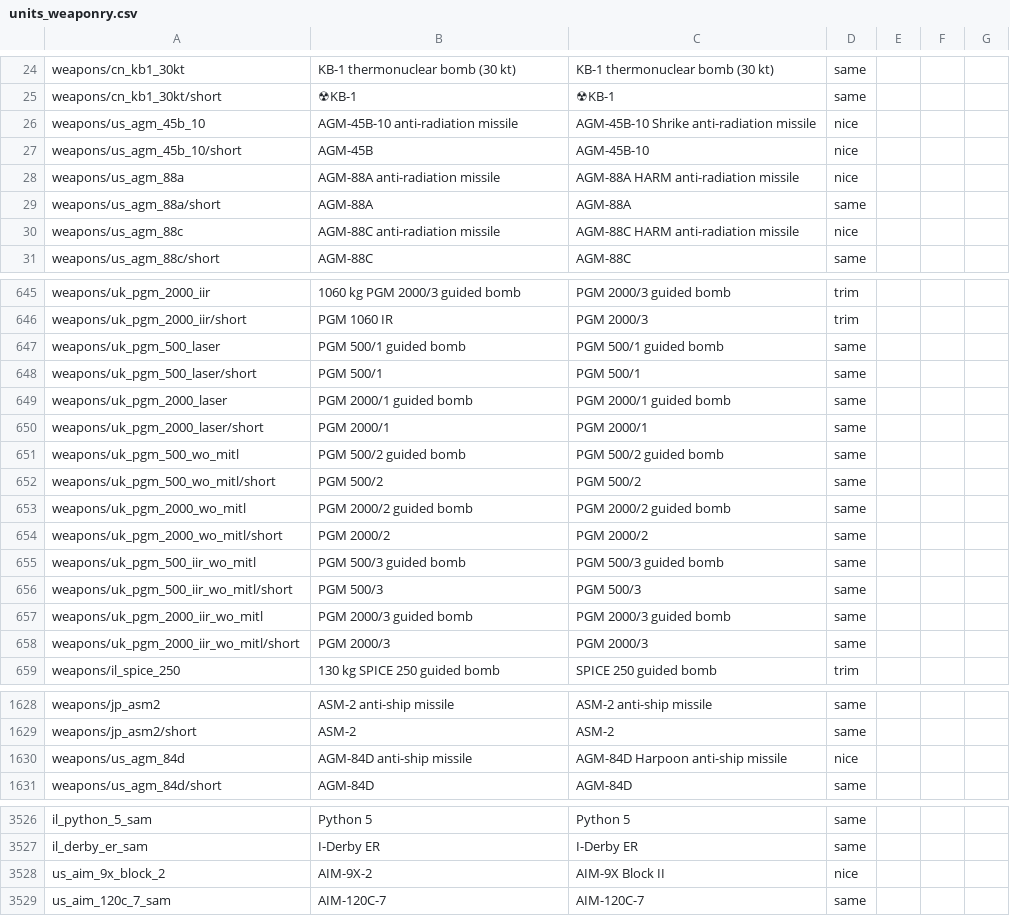
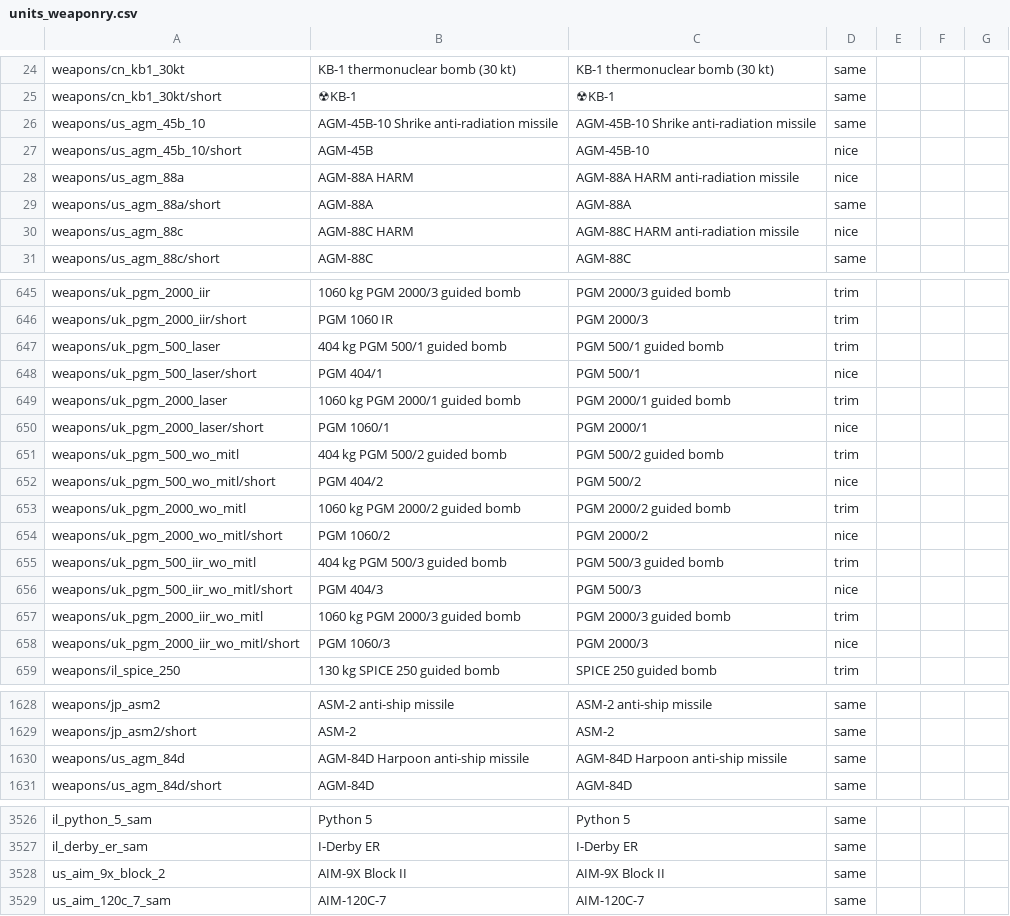
Before and after one commit to mikechuy/SCAM, a CSV file: units_weaponry.csv, drawn as a sheet; only a part is shown, gaps mark what is left out; the diff covers the shown part only.

```diff
--- a/units_weaponry.csv
+++ b/units_weaponry.csv
@@ -25,7 +25,7 @@ weapons/cn_kb1_30kt;KB-1 thermonuclear bomb (30 kt);KB-1 thermonuclear bomb (30
 weapons/cn_kb1_30kt/short;☢KB-1;☢KB-1;same;;;
-weapons/us_agm_45b_10;AGM-45B-10 anti-radiation missile;AGM-45B-10 Shrike anti-radiation missile;nice;;;
+weapons/us_agm_45b_10;AGM-45B-10 Shrike anti-radiation missile;AGM-45B-10 Shrike anti-radiation missile;same;;;
 weapons/us_agm_45b_10/short;AGM-45B;AGM-45B-10;nice;;;
-weapons/us_agm_88a;AGM-88A anti-radiation missile;AGM-88A HARM anti-radiation missile;nice;;;
+weapons/us_agm_88a;AGM-88A HARM;AGM-88A HARM anti-radiation missile;nice;;;
 weapons/us_agm_88a/short;AGM-88A;AGM-88A;same;;;
-weapons/us_agm_88c;AGM-88C anti-radiation missile;AGM-88C HARM anti-radiation missile;nice;;;
+weapons/us_agm_88c;AGM-88C HARM;AGM-88C HARM anti-radiation missile;nice;;;
 weapons/us_agm_88c/short;AGM-88C;AGM-88C;same;;;
@@ -646,14 +646,14 @@ weapons/uk_pgm_2000_iir;1060 kg PGM 2000/3 guided bomb;PGM 2000/3 guided bomb;tr
 weapons/uk_pgm_2000_iir/short;PGM 1060 IR;PGM 2000/3;trim;;;
-weapons/uk_pgm_500_laser;PGM 500/1 guided bomb;PGM 500/1 guided bomb;same;;;
-weapons/uk_pgm_500_laser/short;PGM 500/1;PGM 500/1;same;;;
-weapons/uk_pgm_2000_laser;PGM 2000/1 guided bomb;PGM 2000/1 guided bomb;same;;;
-weapons/uk_pgm_2000_laser/short;PGM 2000/1;PGM 2000/1;same;;;
-weapons/uk_pgm_500_wo_mitl;PGM 500/2 guided bomb;PGM 500/2 guided bomb;same;;;
-weapons/uk_pgm_500_wo_mitl/short;PGM 500/2;PGM 500/2;same;;;
-weapons/uk_pgm_2000_wo_mitl;PGM 2000/2 guided bomb;PGM 2000/2 guided bomb;same;;;
-weapons/uk_pgm_2000_wo_mitl/short;PGM 2000/2;PGM 2000/2;same;;;
-weapons/uk_pgm_500_iir_wo_mitl;PGM 500/3 guided bomb;PGM 500/3 guided bomb;same;;;
-weapons/uk_pgm_500_iir_wo_mitl/short;PGM 500/3;PGM 500/3;same;;;
-weapons/uk_pgm_2000_iir_wo_mitl;PGM 2000/3 guided bomb;PGM 2000/3 guided bomb;same;;;
-weapons/uk_pgm_2000_iir_wo_mitl/short;PGM 2000/3;PGM 2000/3;same;;;
+weapons/uk_pgm_500_laser;404 kg PGM 500/1 guided bomb;PGM 500/1 guided bomb;trim;;;
+weapons/uk_pgm_500_laser/short;PGM 404/1;PGM 500/1;nice;;;
+weapons/uk_pgm_2000_laser;1060 kg PGM 2000/1 guided bomb;PGM 2000/1 guided bomb;trim;;;
+weapons/uk_pgm_2000_laser/short;PGM 1060/1;PGM 2000/1;nice;;;
+weapons/uk_pgm_500_wo_mitl;404 kg PGM 500/2 guided bomb;PGM 500/2 guided bomb;trim;;;
+weapons/uk_pgm_500_wo_mitl/short;PGM 404/2;PGM 500/2;nice;;;
+weapons/uk_pgm_2000_wo_mitl;1060 kg PGM 2000/2 guided bomb;PGM 2000/2 guided bomb;trim;;;
+weapons/uk_pgm_2000_wo_mitl/short;PGM 1060/2;PGM 2000/2;nice;;;
+weapons/uk_pgm_500_iir_wo_mitl;404 kg PGM 500/3 guided bomb;PGM 500/3 guided bomb;trim;;;
+weapons/uk_pgm_500_iir_wo_mitl/short;PGM 404/3;PGM 500/3;nice;;;
+weapons/uk_pgm_2000_iir_wo_mitl;1060 kg PGM 2000/3 guided bomb;PGM 2000/3 guided bomb;trim;;;
+weapons/uk_pgm_2000_iir_wo_mitl/short;PGM 1060/3;PGM 2000/3;nice;;;
 weapons/il_spice_250;130 kg SPICE 250 guided bomb;SPICE 250 guided bomb;trim;;;
@@ -1629,3 +1629,3 @@ weapons/jp_asm2;ASM-2 anti-ship missile;ASM-2 anti-ship missile;same;;;
 weapons/jp_asm2/short;ASM-2;ASM-2;same;;;
-weapons/us_agm_84d;AGM-84D anti-ship missile;AGM-84D Harpoon anti-ship missile;nice;;;
+weapons/us_agm_84d;AGM-84D Harpoon anti-ship missile;AGM-84D Harpoon anti-ship missile;same;;;
 weapons/us_agm_84d/short;AGM-84D;AGM-84D;same;;;
@@ -3527,3 +3527,3 @@ il_python_5_sam;Python 5;Python 5;same;;;
 il_derby_er_sam;I-Derby ER;I-Derby ER;same;;;
-us_aim_9x_block_2;AIM-9X-2;AIM-9X Block II;nice;;;
+us_aim_9x_block_2;AIM-9X Block II;AIM-9X Block II;same;;;
 us_aim_120c_7_sam;AIM-120C-7;AIM-120C-7;same;;;
```
Also changed, not shown: 5 edited cells elsewhere in this file, ui.csv.
